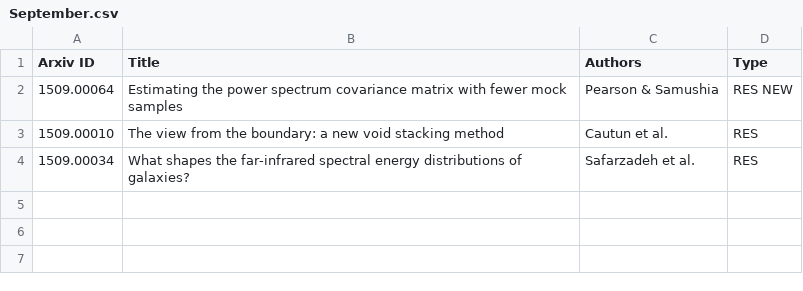
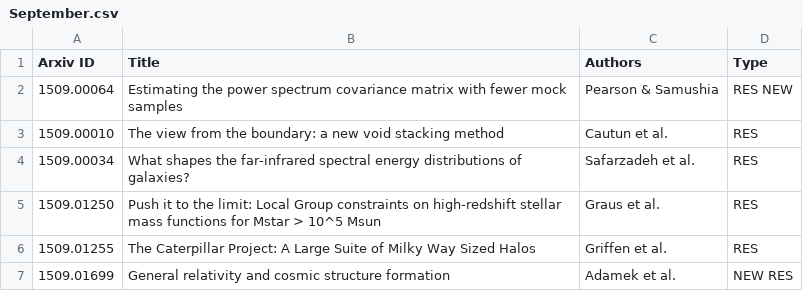
Before and after one commit to forero/arXiv, a CSV file: 2015/September.csv, drawn as a sheet.

```diff
--- a/2015/September.csv
+++ b/2015/September.csv
@@ -4 +4,4 @@ Arxiv ID, Title, Authors, Type
 1509.00034, "What shapes the far-infrared spectral energy distributions of galaxies?", Safarzadeh et al., RES
+1509.01250, "Push it to the limit: Local Group constraints on high-redshift stellar mass functions for Mstar > 10^5 Msun", Graus et al., RES
+1509.01255, "The Caterpillar Project: A Large Suite of Milky Way Sized Halos", Griffen et al., RES
+1509.01699, "General relativity and cosmic structure formation", Adamek et al., NEW RES
```
